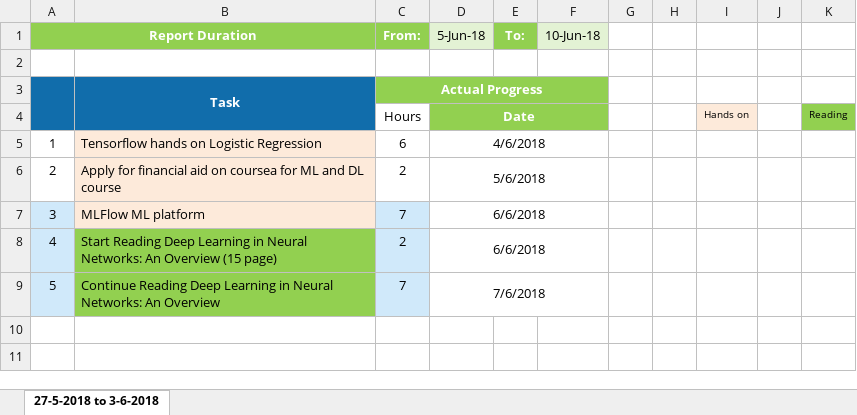
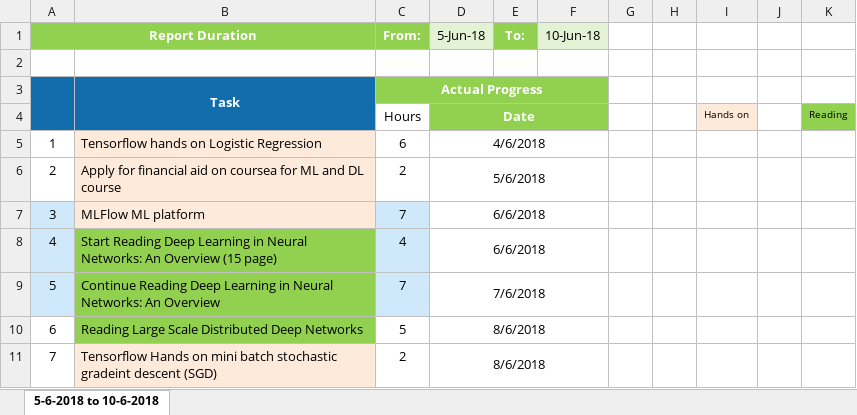
Before and after one commit to yousefessam/Tartu-Tasks-Yousef, an Excel workbook: Working Progress Timetable/Time sheet 2.xlsx, sheet 5-6-2018 to 10-6-2018, drawn as a sheet; values as stored, in another font and other column widths than the file's, no borders; the diff names each change by its address in the sheet, - before the commit and + after, or states it on an @@ line.

Commit message:
Large scale distributed deep networks

```diff
--- a/Working Progress Timetable/Time sheet 2.xlsx (sheet 5-6-2018 to 10-6-2018)
+++ b/Working Progress Timetable/Time sheet 2.xlsx (sheet 5-6-2018 to 10-6-2018)
-sheet tab: 27-5-2018 to 3-6-2018
+sheet tab: 5-6-2018 to 10-6-2018
-C8 (From:): 2
+C8 (From:): 4
+row 10: 6 | Reading Large Scale Distributed Deep Networks | 5 | 8/6/2018
+row 11: 7 | Tensorflow Hands on mini batch stochastic gradeint descent (SGD) | 2 | 8/6/2018
```
Also changed, not shown: 2 other files.
